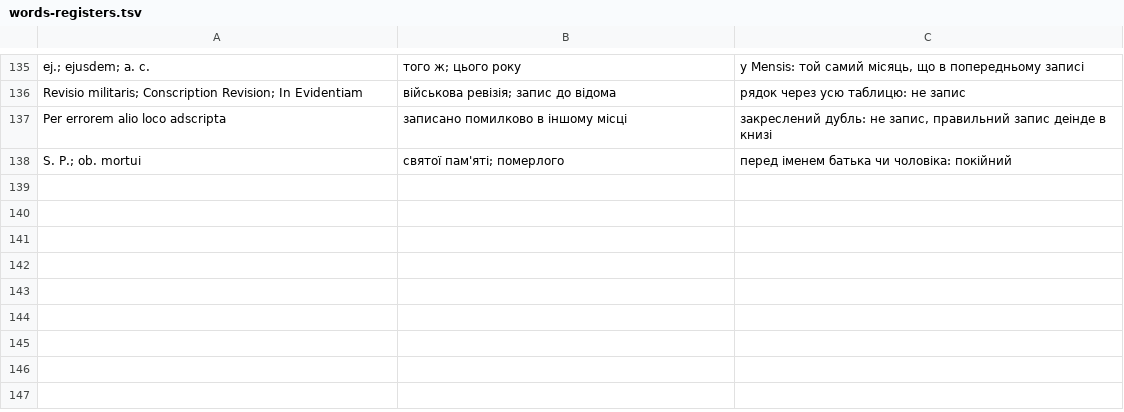
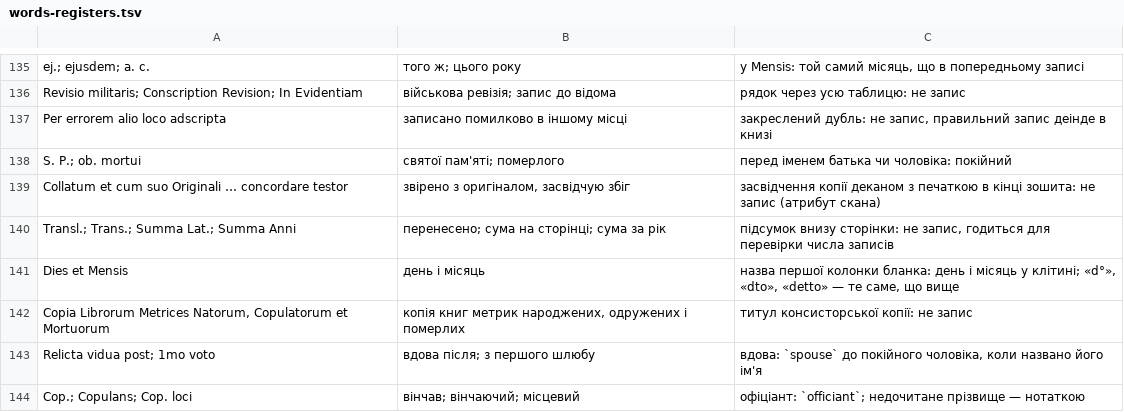
Before and after one commit to solvek/imennyk, a TSV file: skills/imennyk/references/dictionaries/words-registers.tsv, drawn as a sheet; only a part is shown, gaps mark what is left out; the diff names each change by its address in the sheet, - before the commit and + after, or states it on an @@ line.

```diff
--- a/skills/imennyk/references/dictionaries/words-registers.tsv
+++ b/skills/imennyk/references/dictionaries/words-registers.tsv
+row 139: Collatum et cum suo Originali … concordare testor | звірено з оригіналом, засвідчую збіг | засвідчення копії деканом з печаткою в кінці зошита: не запис (атрибут скана)
+row 140: Transl.; Trans.; Summa Lat.; Summa Anni | перенесено; сума на сторінці; сума за рік | підсумок внизу сторінки: не запис, годиться для перевірки числа записів
+row 141: Dies et Mensis | день і місяць | назва першої колонки бланка: день і місяць у клітині; «d°», «dto», «detto» — те саме, що вище
+row 142: Copia Librorum Metrices Natorum, Copulatorum et Mortuorum | копія книг метрик народжених, одружених і померлих | титул консисторської копії: не запис
+row 143: Relicta vidua post; 1mo voto | вдова після; з першого шлюбу | вдова: `spouse` до покійного чоловіка, коли названо його ім'я
+row 144: Cop.; Copulans; Cop. loci | вінчав; вінчаючий; місцевий | офіціант: `officiant`; недочитане прізвище — нотаткою
```
Also changed, not shown: 1 other file.
